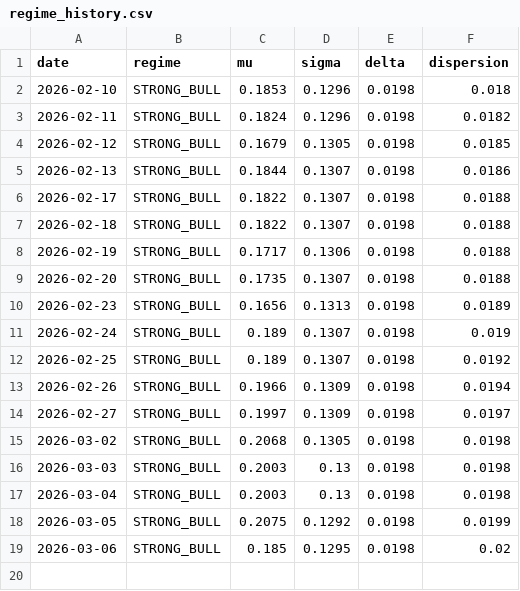
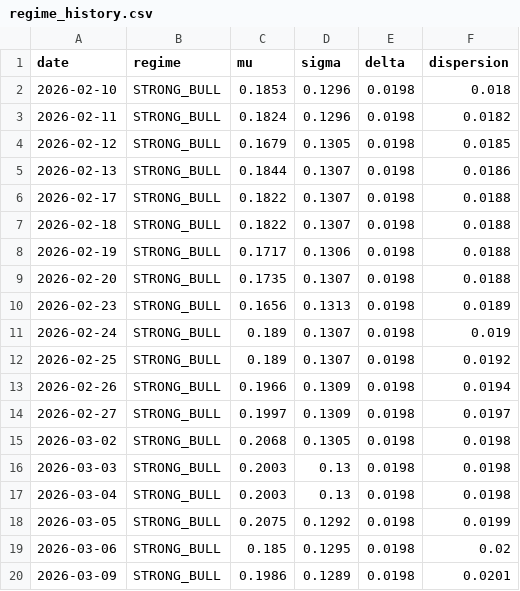
Before and after one commit to birdsley/topological_trader_dashboard, a CSV file: data/regime_history.csv, drawn as a sheet; the diff names each change by its address in the sheet, - before the commit and + after, or states it on an @@ line.

```diff
--- a/data/regime_history.csv
+++ b/data/regime_history.csv
+row 20: 2026-03-09 | STRONG_BULL | 0.1986 | 0.1289 | 0.0198 | 0.0201
```
Also changed, not shown: data/daily_summary.csv, data/equity_curve.csv, 6 other files.
